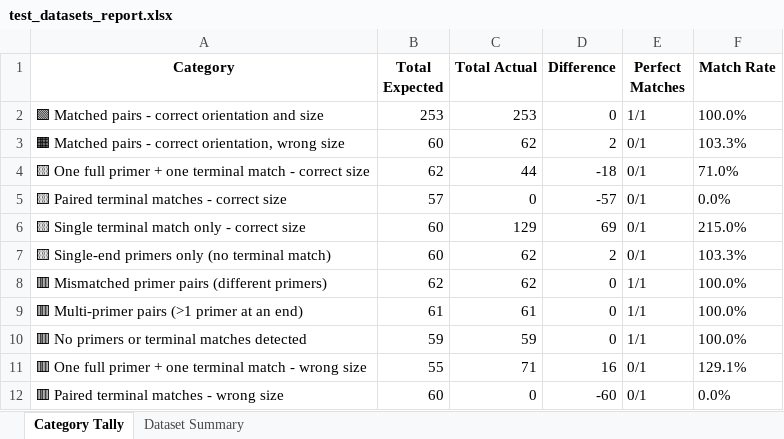
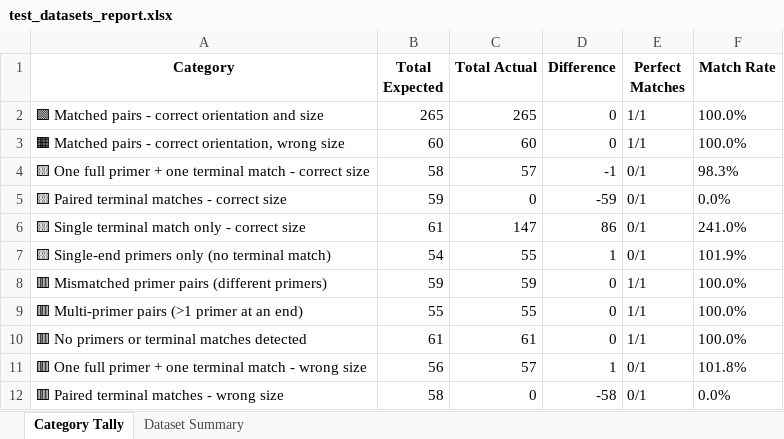
Before and after one commit to SemiQuant/URAdime, an Excel workbook: test_data/test_datasets_report.xlsx, sheet Category Tally, drawn as a sheet; only a part is shown; values as stored, in another font and other column widths than the file's, no borders; the diff covers the shown part only; the diff names each change by its address in the sheet, - before the commit and + after, or states it on an @@ line.

```diff
--- a/test_data/test_datasets_report.xlsx (sheet Category Tally)
+++ b/test_data/test_datasets_report.xlsx (sheet Category Tally)
-B2 (Total Expected): 253
+B2 (Total Expected): 265
-C2 (Total Actual): 253
+C2 (Total Actual): 265
-C3 (Total Actual): 62
+C3 (Total Actual): 60
-D3 (Difference): 2
+D3 (Difference): 0
-E3 (Perfect Matches): 0/1
+E3 (Perfect Matches): 1/1
-F3 (Match Rate): 103.3%
+F3 (Match Rate): 100.0%
-B4 (Total Expected): 62
+B4 (Total Expected): 58
-C4 (Total Actual): 44
+C4 (Total Actual): 57
-D4 (Difference): -18
+D4 (Difference): -1
-F4 (Match Rate): 71.0%
+F4 (Match Rate): 98.3%
-B5 (Total Expected): 57
+B5 (Total Expected): 59
-D5 (Difference): -57
+D5 (Difference): -59
-B6 (Total Expected): 60
+B6 (Total Expected): 61
-C6 (Total Actual): 129
+C6 (Total Actual): 147
-D6 (Difference): 69
+D6 (Difference): 86
-F6 (Match Rate): 215.0%
+F6 (Match Rate): 241.0%
-B7 (Total Expected): 60
+B7 (Total Expected): 54
-C7 (Total Actual): 62
+C7 (Total Actual): 55
-D7 (Difference): 2
+D7 (Difference): 1
-F7 (Match Rate): 103.3%
+F7 (Match Rate): 101.9%
-B8 (Total Expected): 62
+B8 (Total Expected): 59
-C8 (Total Actual): 62
+C8 (Total Actual): 59
-B9 (Total Expected): 61
+B9 (Total Expected): 55
-C9 (Total Actual): 61
+C9 (Total Actual): 55
-B10 (Total Expected): 59
+B10 (Total Expected): 61
-C10 (Total Actual): 59
+C10 (Total Actual): 61
-B11 (Total Expected): 55
+B11 (Total Expected): 56
-C11 (Total Actual): 71
+C11 (Total Actual): 57
-D11 (Difference): 16
+D11 (Difference): 1
-F11 (Match Rate): 129.1%
+F11 (Match Rate): 101.8%
-B12 (Total Expected): 60
+B12 (Total Expected): 58
-D12 (Difference): -60
+D12 (Difference): -58
```
Also changed, not shown: 21 edited cells elsewhere in this sheet, sheet Dataset Summary, 21 other files.
